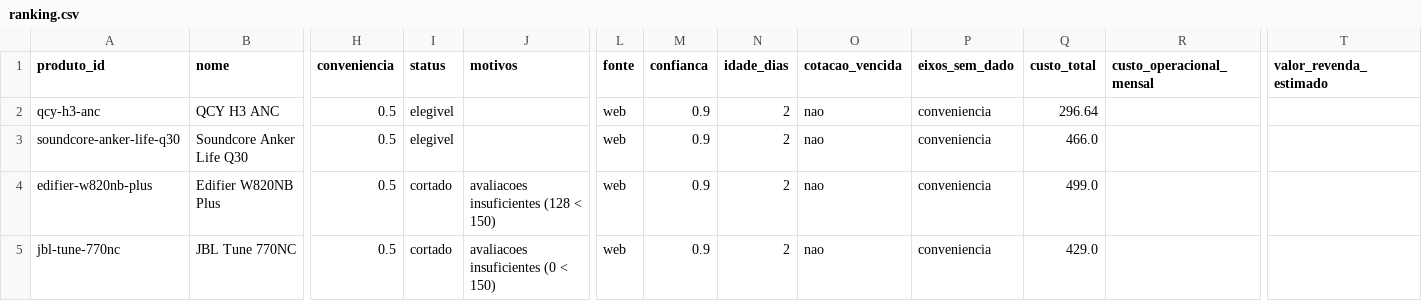
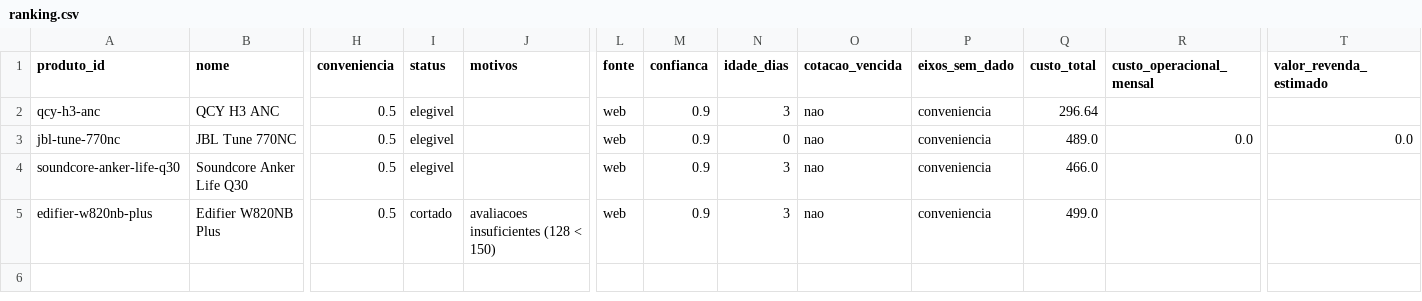
Before and after one commit to josemardp/central-compras, a CSV file: projetos/2026-fone-bluetooth-para-chamadas/ranking.csv, drawn as a sheet; only a part is shown, gaps mark what is left out; removed rows and columns are numbered as before the commit, all else as after; rows hold the shown columns only; the diff names each change by its address in the sheet, - before the commit and + after, or states it on an @@ line.

```diff
--- a/projetos/2026-fone-bluetooth-para-chamadas/ranking.csv
+++ b/projetos/2026-fone-bluetooth-para-chamadas/ranking.csv
-N2 (idade_dias): 2
+N2 (idade_dias): 3
+row 3: jbl-tune-770nc | JBL Tune 770NC | 0.5 | elegivel |  | web | 0.9 | 0 | nao | conveniencia | 489.0 | 0.0 | 0.0
-N4:N5 (idade_dias): 2
+N4:N5 (idade_dias): 3
-row 5: jbl-tune-770nc | JBL Tune 770NC | 0.5 | cortado | avaliacoes insuficientes (0 < 150) | web | 0.9 | 2 | nao | conveniencia | 429.0
```
Also changed, not shown: projetos/2026-fone-bluetooth-para-chamadas/cotacoes.csv, 3 other files.
